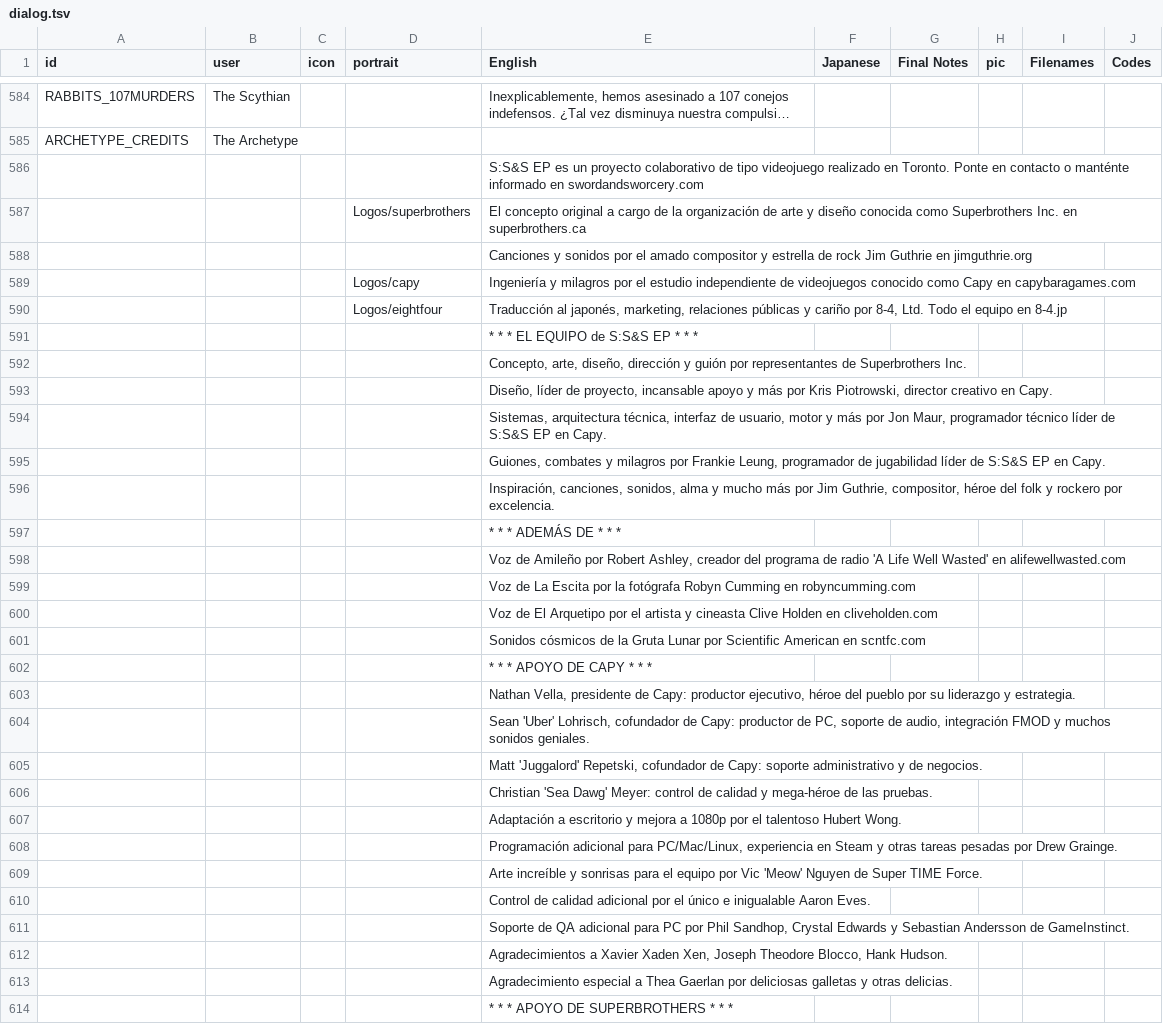
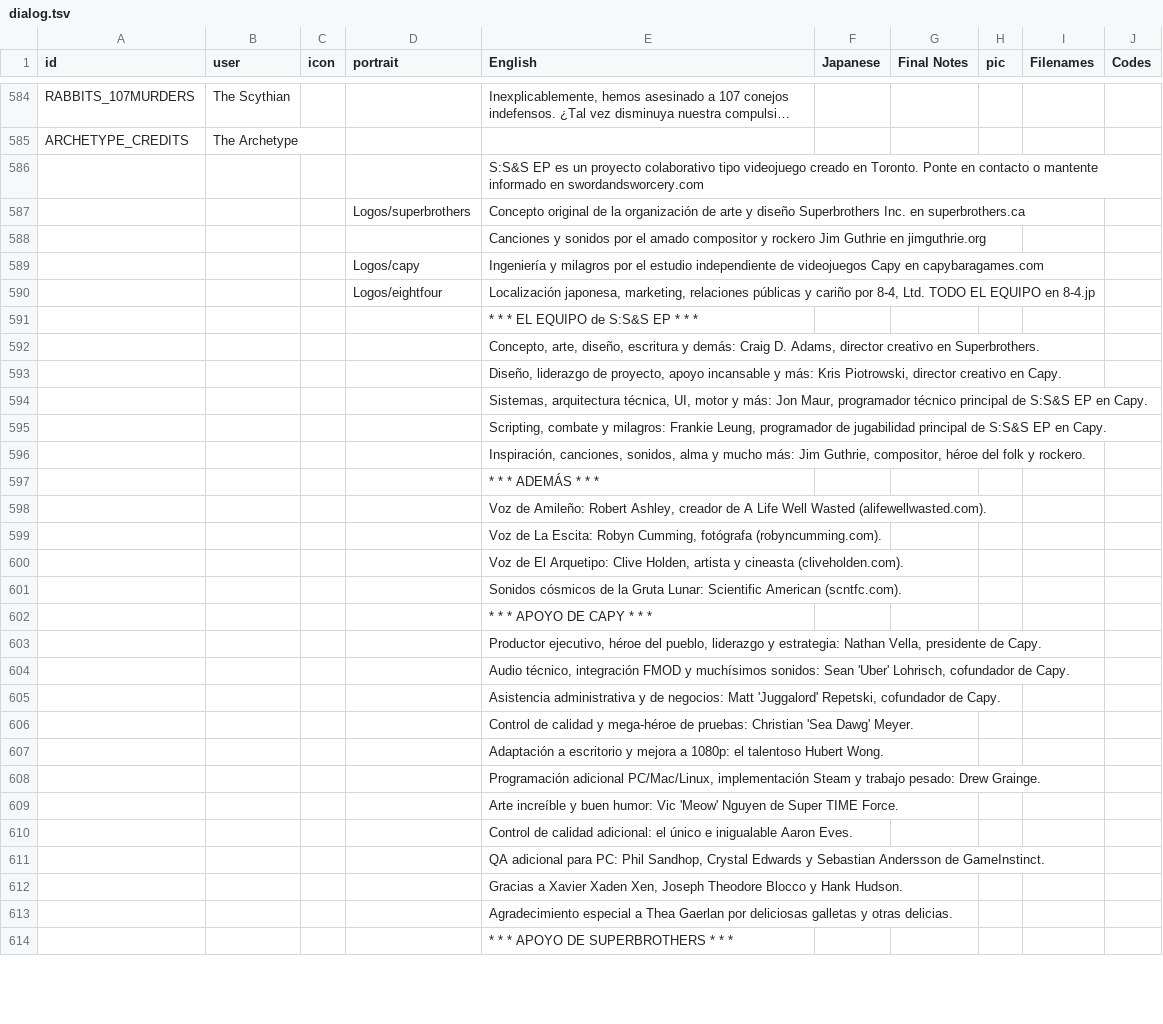
Before and after one commit to cesardeg/swordable, a TSV file: locales/spanish/dialog.tsv, drawn as a sheet; only a part is shown, gaps mark what is left out; long unchanged cells end in …; the diff covers the shown part only; the diff names each change by its address in the sheet, - before the commit and + after, or states it on an @@ line.

```diff
--- a/locales/spanish/dialog.tsv
+++ b/locales/spanish/dialog.tsv
-E586 (English): …proyecto colaborativo de tipo videojuego realizado en Toronto. Ponte en contacto o manténte informado en…
+E586 (English): …proyecto colaborativo tipo videojuego creado en Toronto. Ponte en contacto o mantente informado en…
-E587 (English): El concepto original a cargo de la organización de arte y diseño conocida como Superbrothers Inc.…
+E587 (English): Concepto original de la organización de arte y diseño Superbrothers Inc.…
-E588 (English): …compositor y estrella de rock Jim Guthrie…
+E588 (English): …compositor y rockero Jim Guthrie…
-E589 (English): …de videojuegos conocido como Capy en…
+E589 (English): …de videojuegos Capy en…
-E590 (English): Traducción al japonés, marketing, relaciones públicas y cariño por 8-4, Ltd. Todo el equipo en 8-4.jp
+E590 (English): Localización japonesa, marketing, relaciones públicas y cariño por 8-4, Ltd. TODO EL EQUIPO en 8-4.jp
-E592 (English): …arte, diseño, dirección y guión por representantes de Superbrothers Inc.
+E592 (English): …arte, diseño, escritura y demás: Craig D. Adams, director creativo en Superbrothers.
-E593 (English): Diseño, líder de proyecto, incansable apoyo y más por Kris Piotrowski,…
+E593 (English): Diseño, liderazgo de proyecto, apoyo incansable y más: Kris Piotrowski,…
-E594 (English): …arquitectura técnica, interfaz de usuario, motor y más por Jon Maur, programador técnico líder de S:S&S…
+E594 (English): …arquitectura técnica, UI, motor y más: Jon Maur, programador técnico principal de S:S&S…
-E595 (English): Guiones, combates y milagros por Frankie Leung, programador de jugabilidad líder de S:S&S…
+E595 (English): Scripting, combate y milagros: Frankie Leung, programador de jugabilidad principal de S:S&S…
-E596 (English): …y mucho más por Jim Guthrie, compositor, héroe del folk y rockero por excelencia.
+E596 (English): …y mucho más: Jim Guthrie, compositor, héroe del folk y rockero.
-E597 (English): * * * ADEMÁS DE * * *
+E597 (English): * * * ADEMÁS * * *
-E598 (English): Voz de Amileño por Robert Ashley, creador del programa de radio 'A Life Well Wasted' en alifewellwasted.com
+E598 (English): Voz de Amileño: Robert Ashley, creador de A Life Well Wasted (alifewellwasted.com).
-E599 (English): …de La Escita por la fotógrafa Robyn Cumming en robyncumming.com
+E599 (English): …de La Escita: Robyn Cumming, fotógrafa (robyncumming.com).
-E600 (English): …de El Arquetipo por el artista y cineasta Clive Holden en cliveholden.com
+E600 (English): …de El Arquetipo: Clive Holden, artista y cineasta (cliveholden.com).
-E601 (English): …la Gruta Lunar por Scientific American en scntfc.com
+E601 (English): …la Gruta Lunar: Scientific American (scntfc.com).
-E603 (English): Nathan Vella, presidente de Capy: productor ejecutivo, héroe del pueblo por su liderazgo y estrategia.
+E603 (English): Productor ejecutivo, héroe del pueblo, liderazgo y estrategia: Nathan Vella, presidente de Capy.
-E604 (English): Sean 'Uber' Lohrisch, cofundador de Capy: productor de PC, soporte de audio, integración FMOD y muchos sonidos geniales.
+E604 (English): Audio técnico, integración FMOD y muchísimos sonidos: Sean 'Uber' Lohrisch, cofundador de Capy.
-E605 (English): Matt 'Juggalord' Repetski, cofundador de Capy: soporte administrativo y de negocios.
+E605 (English): Asistencia administrativa y de negocios: Matt 'Juggalord' Repetski, cofundador de Capy.
-E606 (English): Christian 'Sea Dawg' Meyer: control de calidad y mega-héroe de las pruebas.
+E606 (English): Control de calidad y mega-héroe de pruebas: Christian 'Sea Dawg' Meyer.
-E607 (English): …mejora a 1080p por el talentoso…
+E607 (English): …mejora a 1080p: el talentoso…
-E608 (English): Programación adicional para PC/Mac/Linux, experiencia en Steam y otras tareas pesadas por Drew Grainge.
+E608 (English): Programación adicional PC/Mac/Linux, implementación Steam y trabajo pesado: Drew Grainge.
-E609 (English): …increíble y sonrisas para el equipo por Vic 'Meow'…
+E609 (English): …increíble y buen humor: Vic 'Meow'…
-E610 (English): …de calidad adicional por el único…
+E610 (English): …de calidad adicional: el único…
-E611 (English): Soporte de QA adicional para PC por Phil Sandhop,…
+E611 (English): QA adicional para PC: Phil Sandhop,…
-E612 (English): Agradecimientos a Xavier Xaden Xen, Joseph Theodore Blocco, Hank Hudson.
+E612 (English): Gracias a Xavier Xaden Xen, Joseph Theodore Blocco y Hank Hudson.
```
Also changed, not shown: 1 removed row and 59 edited cells elsewhere in this file, locales/portuguese/dialog.tsv, locales/portuguese/strings.tsv, 1 other file.
